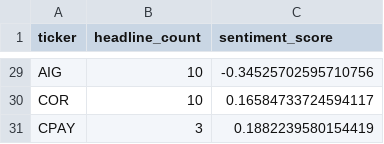
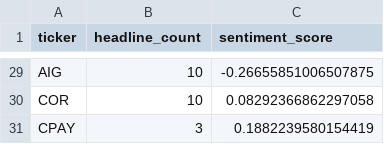
Before and after one commit to isaiahdm792-alt/stock--screener, a CSV file: sentiment_snapshot.csv, drawn as a sheet; only a part is shown, gaps mark what is left out; the diff covers the shown part only; the diff names each change by its address in the sheet, - before the commit and + after, or states it on an @@ line.

```diff
--- a/sentiment_snapshot.csv
+++ b/sentiment_snapshot.csv
-C29 (sentiment_score): -0.34525702595710756
+C29 (sentiment_score): -0.26655851006507875
-C30 (sentiment_score): 0.16584733724594117
+C30 (sentiment_score): 0.08292366862297058
```
Also changed, not shown: 6 added rows, 6 removed rows, 1 moved row and 16 edited cells elsewhere in this file, fundamentals_snapshot.csv, insider_snapshot.csv, 4 other files.
